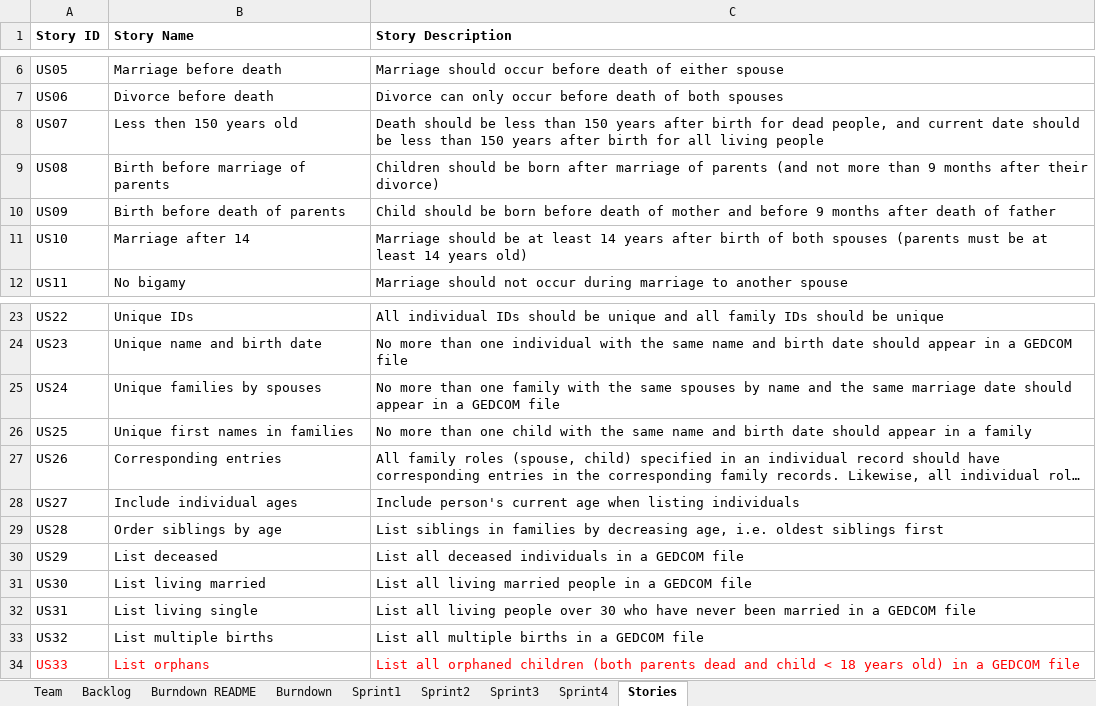
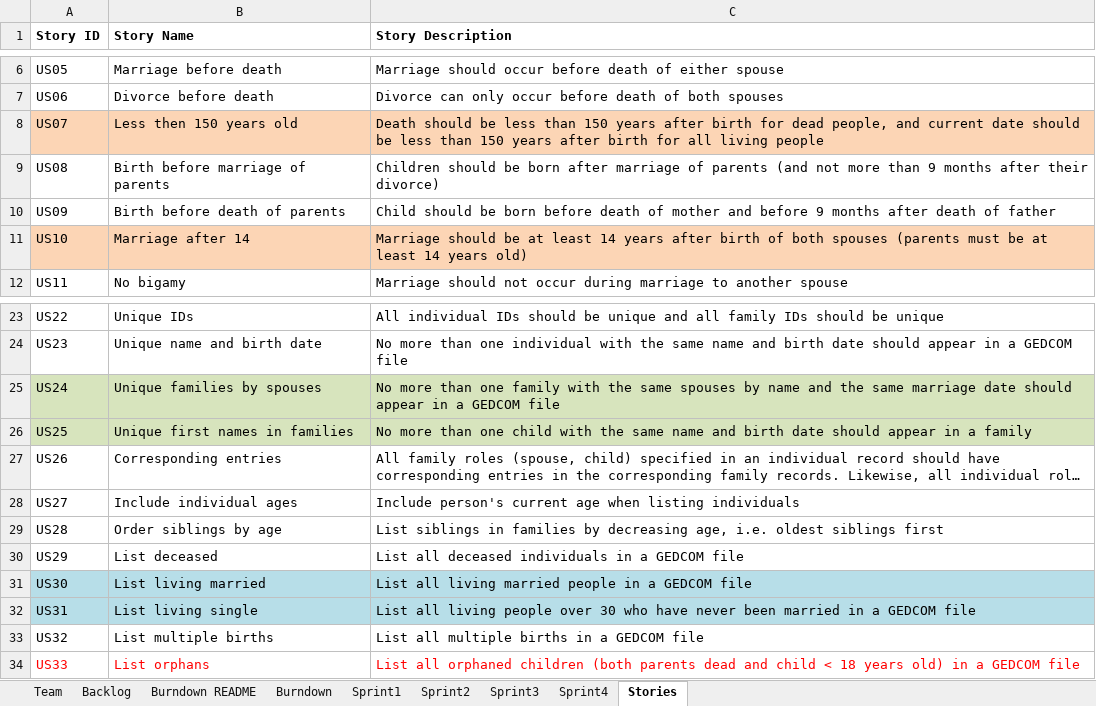
Before and after one commit to CS-555-2022/CS555, an Excel workbook: sprint1/Team4Report.xlsx, sheet Stories, drawn as a sheet; only a part is shown, gaps mark what is left out; long unchanged cells end in …; values as stored, in another font and other column widths than the file's, no borders; the diff names each change by its address in the sheet, - before the commit and + after, or states it on an @@ line.

```diff
--- a/sprint1/Team4Report.xlsx (sheet Stories)
+++ b/sprint1/Team4Report.xlsx (sheet Stories)
-A8:C8 fill: none
+A8:C8 fill: #FCD5B5
-A11:C11 fill: none
+A11:C11 fill: #FCD5B5
-A25:C26 fill: none
+A25:C26 fill: #D7E4BD
-A31:C32 fill: none
+A31:C32 fill: #B7DEE8
```
Also changed, not shown: 1 other file.
